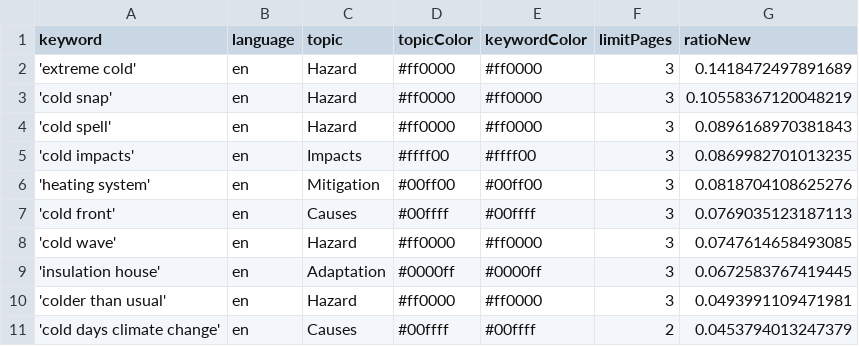
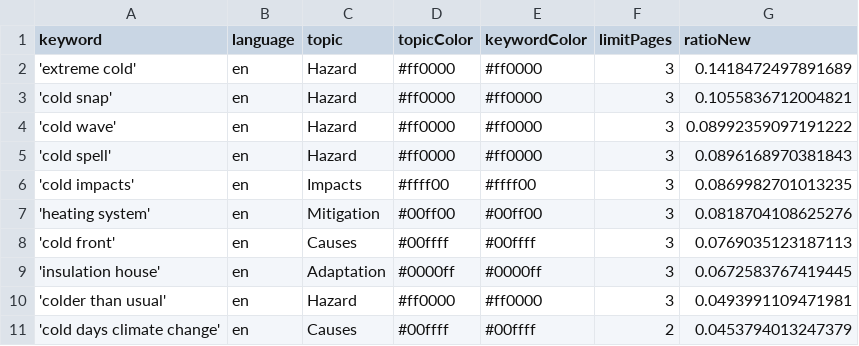
Before and after one commit to JW-news/ColdIsComing, a CSV file: keywords.csv, drawn as a sheet.

```diff
--- a/keywords.csv
+++ b/keywords.csv
@@ -2,3 +2,4 @@ keyword,language,topic,topicColor,keywordColor,limitPages,ratioNew
 'extreme cold',en,Hazard,#ff0000,#ff0000,3,0.1418472497891689
-'cold snap',en,Hazard,#ff0000,#ff0000,3,0.10558367120048219
+'cold snap',en,Hazard,#ff0000,#ff0000,3,0.1055836712004821
+'cold wave',en,Hazard,#ff0000,#ff0000,3,0.08992359097191222
 'cold spell',en,Hazard,#ff0000,#ff0000,3,0.0896168970381843
@@ -7,3 +8,2 @@ keyword,language,topic,topicColor,keywordColor,limitPages,ratioNew
 'cold front',en,Causes,#00ffff,#00ffff,3,0.0769035123187113
-'cold wave',en,Hazard,#ff0000,#ff0000,3,0.0747614658493085
 'insulation house',en,Adaptation,#0000ff,#0000ff,3,0.0672583767419445
```
Also changed, not shown: 1 other file.
